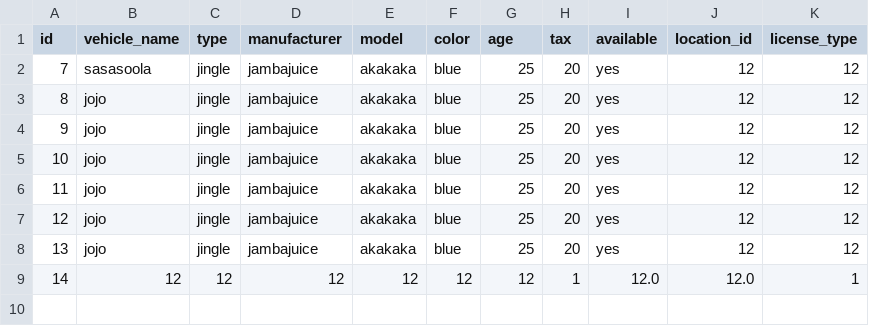
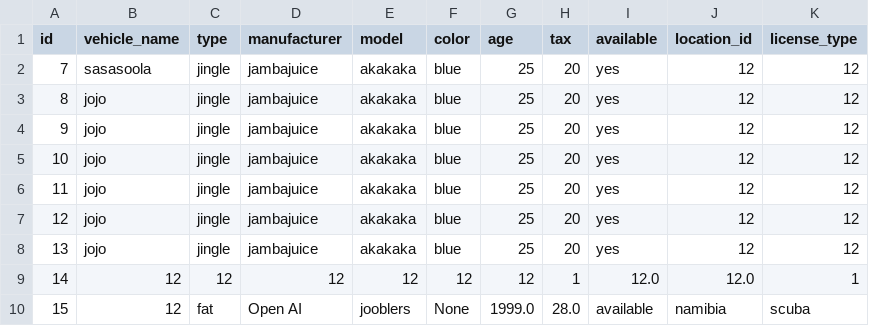
Before and after one commit to arnort20/ChuckNorris, a CSV file: Data_files/Vehicles.csv, drawn as a sheet; the diff names each change by its address in the sheet, - before the commit and + after, or states it on an @@ line.

```diff
--- a/Data_files/Vehicles.csv
+++ b/Data_files/Vehicles.csv
+row 10: 15 | 12 | fat | Open AI | jooblers | None | 1999.0 | 28.0 | available | namibia | scuba
```
Also changed, not shown: 3 other files.
